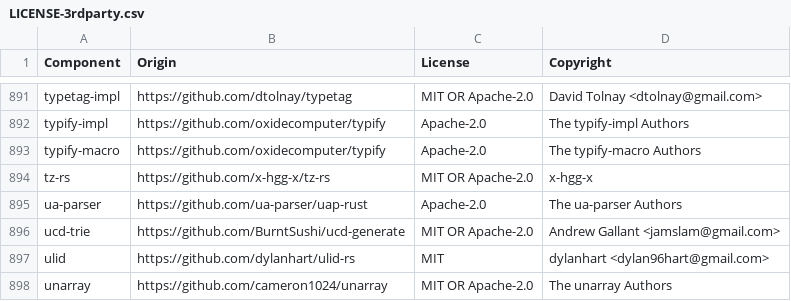
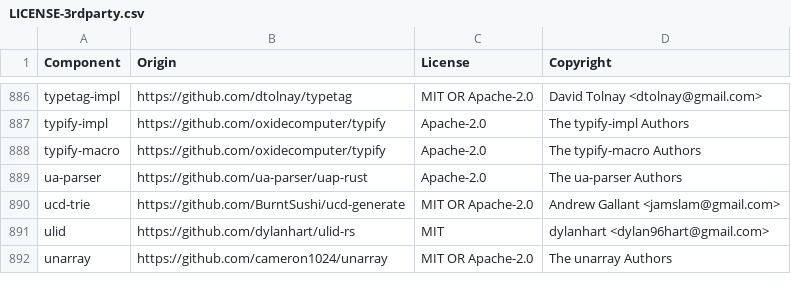
Before and after one commit to quickwit-oss/quickwit, a CSV file: LICENSE-3rdparty.csv, drawn as a sheet; only a part is shown, gaps mark what is left out; the diff covers the shown part only; the diff names each change by its address in the sheet, - before the commit and + after, or states it on an @@ line.

```diff
--- a/LICENSE-3rdparty.csv
+++ b/LICENSE-3rdparty.csv
-row 894: tz-rs | https://github.com/x-hgg-x/tz-rs | MIT OR Apache-2.0 | x-hgg-x
```
Also changed, not shown: 5 removed rows elsewhere in this file, 4 other files.
